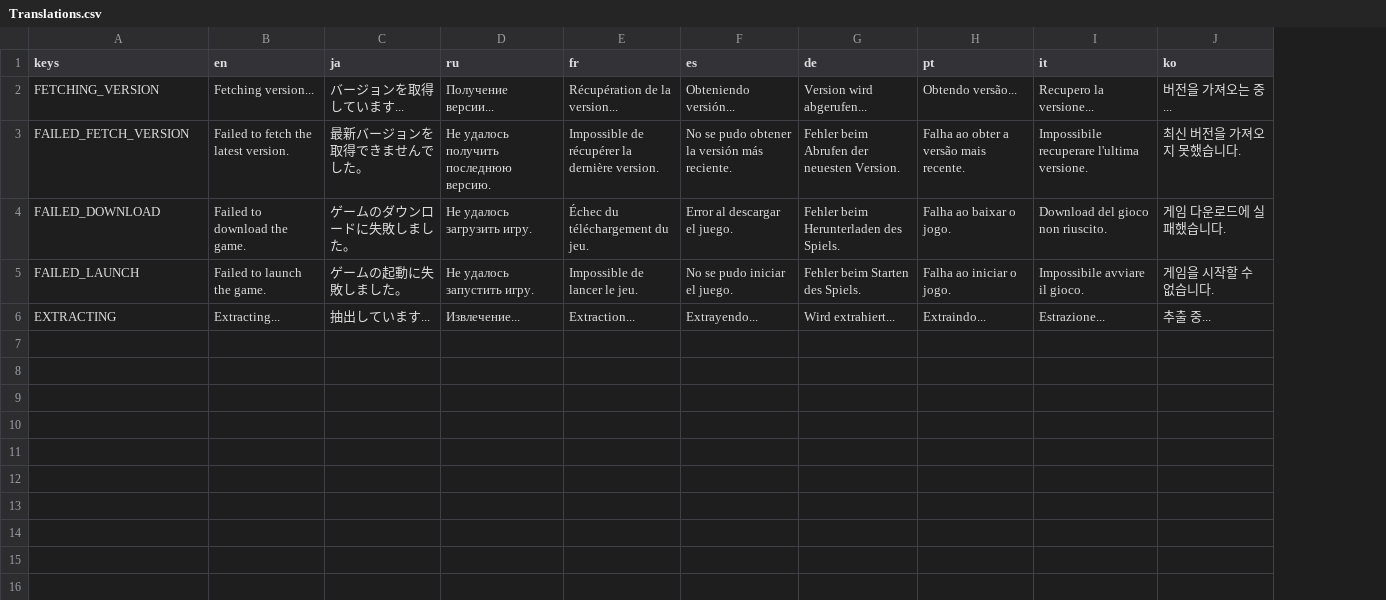
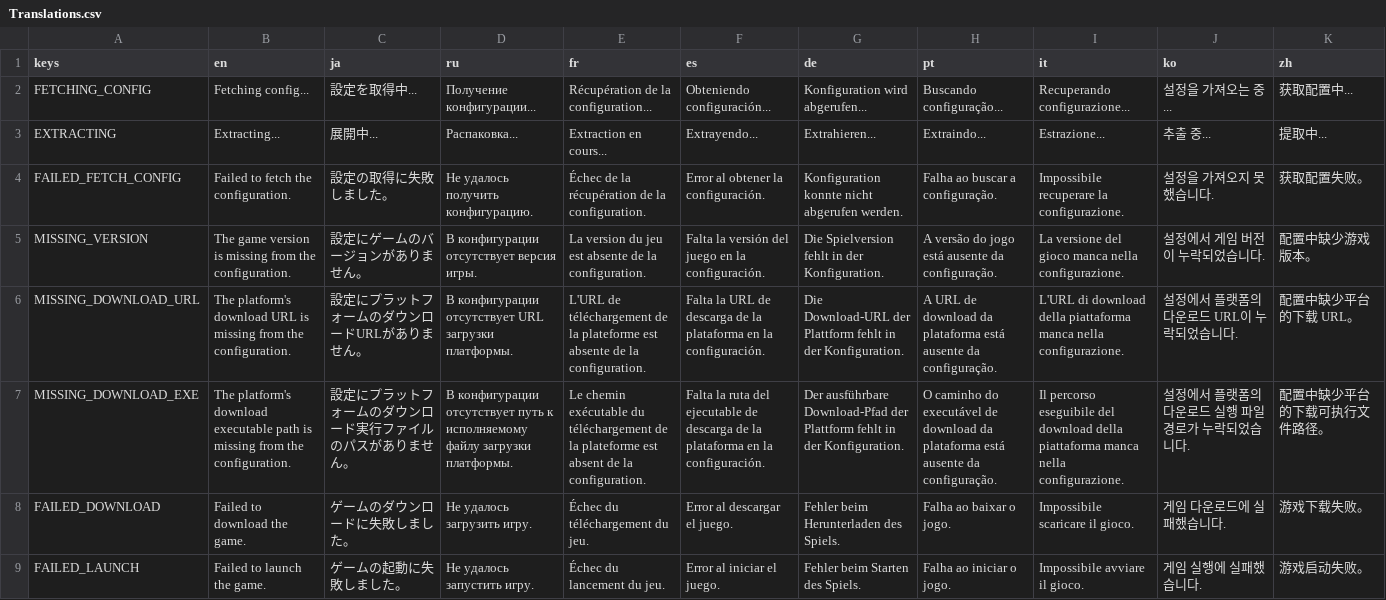
Before and after one commit to Joy-less/zip-launcher, a CSV file: Source/Translations/Translations.csv, drawn as a sheet; removed rows and columns are numbered as before the commit, all else as after; the diff names each change by its address in the sheet, - before the commit and + after, or states it on an @@ line.

Commit message:
Redo translations

```diff
--- a/Source/Translations/Translations.csv
+++ b/Source/Translations/Translations.csv
+column K (zh), rows 8-9: 游戏下载失败。 | 游戏启动失败。
-row 2: FETCHING_VERSION | Fetching version... | バージョンを取得しています... | Получение версии... | Récupération de la version... | Obteniendo versión... | Version wird abgerufen... | Obtendo versão... | Recupero la versione... | 버전을 가져오는 중...
-row 3: FAILED_FETCH_VERSION | Failed to fetch the latest version. | 最新バージョンを取得できませんでした。 | Не удалось получить последнюю версию. | Impossible de récupérer la dernière version. | No se pudo obtener la versión más reciente. | Fehler beim Abrufen der neuesten Version. | Falha ao obter a versão mais recente. | Impossibile recuperare l'ultima versione. | 최신 버전을 가져오지 못했습니다.
+row 2: FETCHING_CONFIG | Fetching config... | 設定を取得中... | Получение конфигурации... | Récupération de la configuration... | Obteniendo configuración... | Konfiguration wird abgerufen... | Buscando configuração... | Recuperando configurazione... | 설정을 가져오는 중... | 获取配置中...
+row 3: EXTRACTING | Extracting... | 展開中... | Распаковка... | Extraction en cours... | Extrayendo... | Extrahieren... | Extraindo... | Estrazione... | 추출 중... | 提取中...
+row 4: FAILED_FETCH_CONFIG | Failed to fetch the configuration. | 設定の取得に失敗しました。 | Не удалось получить конфигурацию. | Échec de la récupération de la configuration. | Error al obtener la configuración. | Konfiguration konnte nicht abgerufen werden. | Falha ao buscar a configuração. | Impossibile recuperare la configurazione. | 설정을 가져오지 못했습니다. | 获取配置失败。
+row 5: MISSING_VERSION | The game version is missing from the configuration. | 設定にゲームのバージョンがありません。 | В конфигурации отсутствует версия игры. | La version du jeu est absente de la configuration. | Falta la versión del juego en la configuración. | Die Spielversion fehlt in der Konfiguration. | A versão do jogo está ausente da configuração. | La versione del gioco manca nella configurazione. | 설정에서 게임 버전이 누락되었습니다. | 配置中缺少游戏版本。
+row 6: MISSING_DOWNLOAD_URL | The platform's download URL is missing from the configuration. | 設定にプラットフォームのダウンロードURLがありません。 | В конфигурации отсутствует URL загрузки платформы. | L'URL de téléchargement de la plateforme est absente de la configuration. | Falta la URL de descarga de la plataforma en la configuración. | Die Download-URL der Plattform fehlt in der Konfiguration. | A URL de download da plataforma está ausente da configuração. | L'URL di download della piattaforma manca nella configurazione. | 설정에서 플랫폼의 다운로드 URL이 누락되었습니다. | 配置中缺少平台的下载 URL。
+row 7: MISSING_DOWNLOAD_EXE | The platform's download executable path is missing from the configuration. | 設定にプラットフォームのダウンロード実行ファイルのパスがありません。 | В конфигурации отсутствует путь к исполняемому файлу загрузки платформы. | Le chemin exécutable du téléchargement de la plateforme est absent de la configuration. | Falta la ruta del ejecutable de descarga de la plataforma en la configuración. | Der ausführbare Download-Pfad der Plattform fehlt in der Konfiguration. | O caminho do executável de download da plataforma está ausente da configuração. | Il percorso eseguibile del download della piattaforma manca nella configurazione. | 설정에서 플랫폼의 다운로드 실행 파일 경로가 누락되었습니다. | 配置中缺少平台的下载可执行文件路径。
-I8 (it): Download del gioco non riuscito.
+I8 (it): Impossibile scaricare il gioco.
-E9 (fr): Impossible de lancer le jeu.
+E9 (fr): Échec du lancement du jeu.
-F9 (es): No se pudo iniciar el juego.
+F9 (es): Error al iniciar el juego.
-J9 (ko): 게임을 시작할 수 없습니다.
+J9 (ko): 게임 실행에 실패했습니다.
-row 6: EXTRACTING | Extracting... | 抽出しています... | Извлечение... | Extraction... | Extrayendo... | Wird extrahiert... | Extraindo... | Estrazione... | 추출 중...
```
Also changed, not shown: 13 other files.
